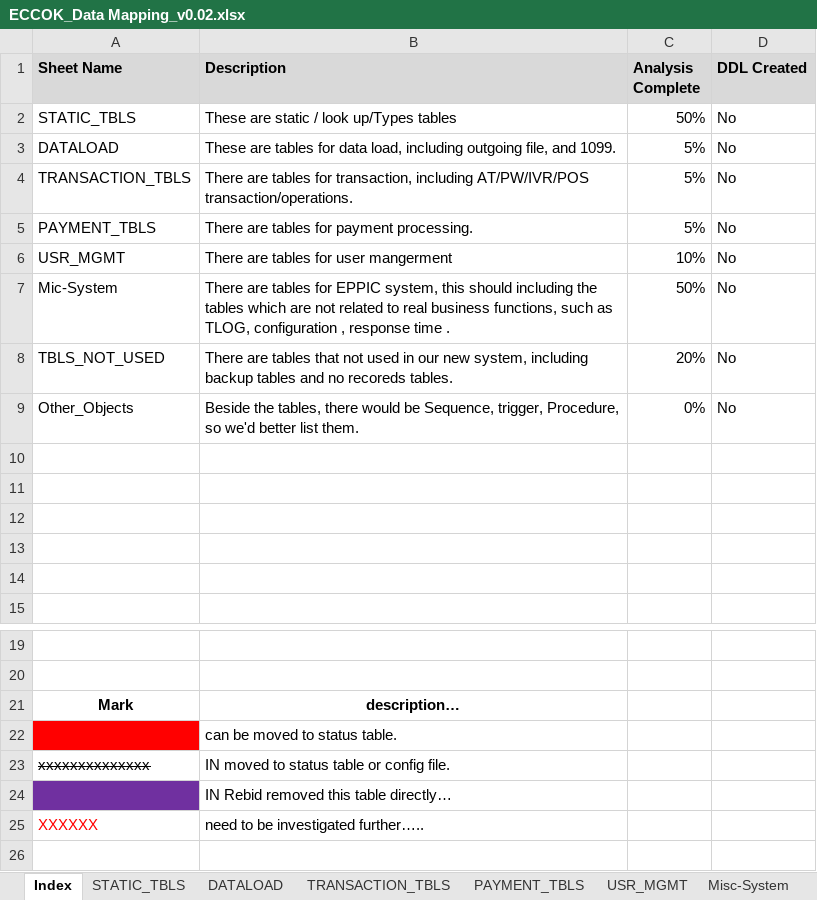
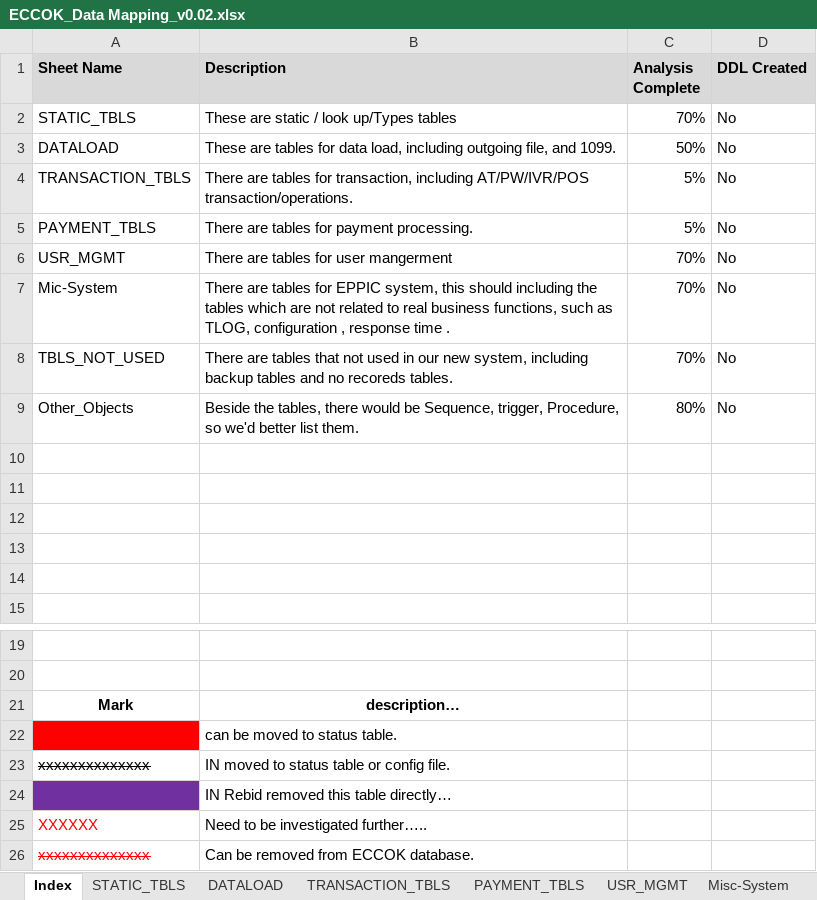
Before and after one commit to jarvis-su001/DataMappingTool, an Excel workbook: DataMappingTool/src/documents/ECCOK_Data Mapping_v0.02.xlsx, sheet Index, drawn as a sheet; only a part is shown, gaps mark what is left out; values as stored, in another font and other column widths than the file's, no borders; the diff names each change by its address in the sheet, - before the commit and + after, or states it on an @@ line.

```diff
--- a/DataMappingTool/src/documents/ECCOK_Data Mapping_v0.02.xlsx (sheet Index)
+++ b/DataMappingTool/src/documents/ECCOK_Data Mapping_v0.02.xlsx (sheet Index)
-C2 (Analysis Complete): 50%
+C2 (Analysis Complete): 70%
-C3 (Analysis Complete): 5%
+C3 (Analysis Complete): 50%
-C6 (Analysis Complete): 10%
+C6 (Analysis Complete): 70%
-C7 (Analysis Complete): 50%
+C7 (Analysis Complete): 70%
-C8 (Analysis Complete): 20%
+C8 (Analysis Complete): 70%
-C9 (Analysis Complete): 0%
+C9 (Analysis Complete): 80%
-B25 (Description): need to be investigated further…..
+B25 (Description): Need to be investigated further…..
+row 26: xxxxxxxxxxxxxx | Can be removed from ECCOK database.
```
Also changed, not shown: sheet DATALOAD, sheet STATIC_TBLS.
